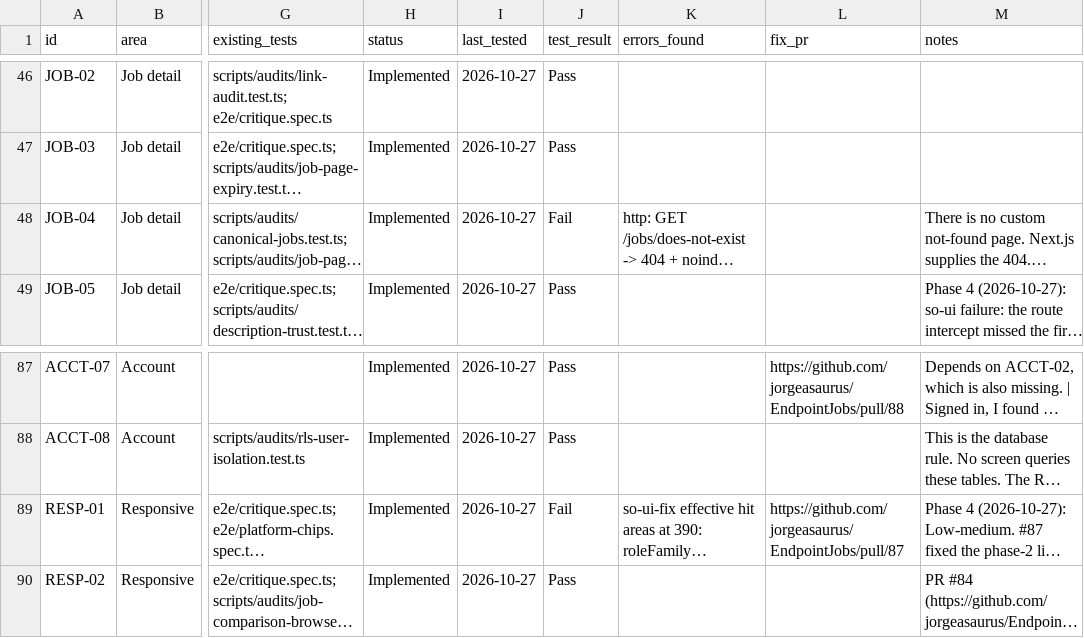
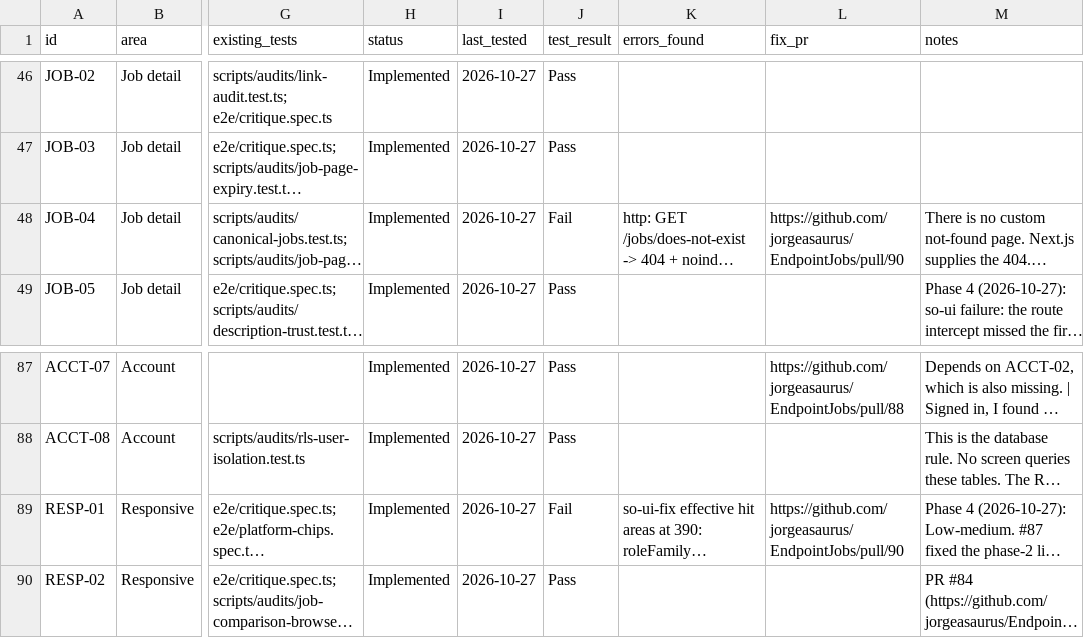
Before and after one commit to jorgeasaurus/EndpointJobs, a CSV file: docs/feature-tracker.csv, drawn as a sheet; only a part is shown, gaps mark what is left out; long unchanged cells end in …; the diff names each change by its address in the sheet, - before the commit and + after, or states it on an @@ line.

```diff
--- a/docs/feature-tracker.csv
+++ b/docs/feature-tracker.csv
-L48 (fix_pr): (empty)
+L48 (fix_pr): https://github.com/jorgeasaurus/EndpointJobs/pull/90
-L89 (fix_pr): https://github.com/jorgeasaurus/EndpointJobs/pull/87
+L89 (fix_pr): https://github.com/jorgeasaurus/EndpointJobs/pull/90
```
Also changed, not shown: 1 other file.
